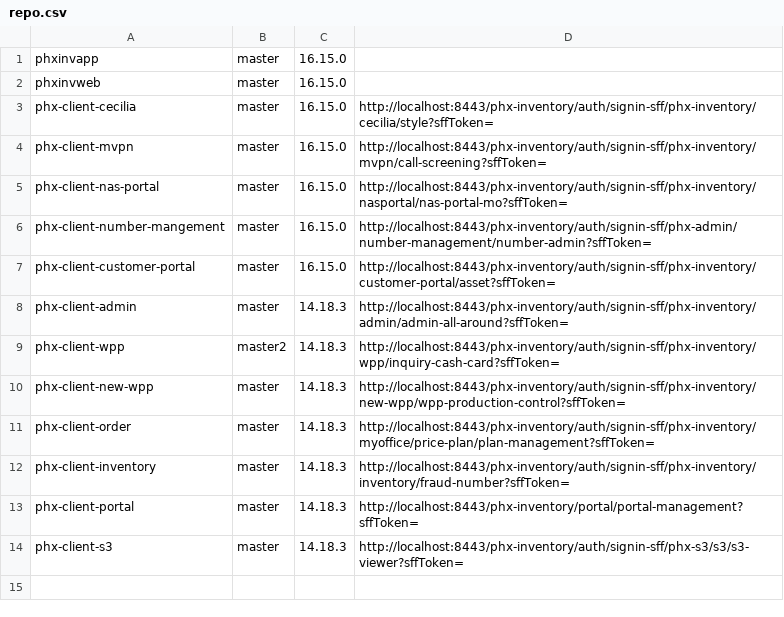
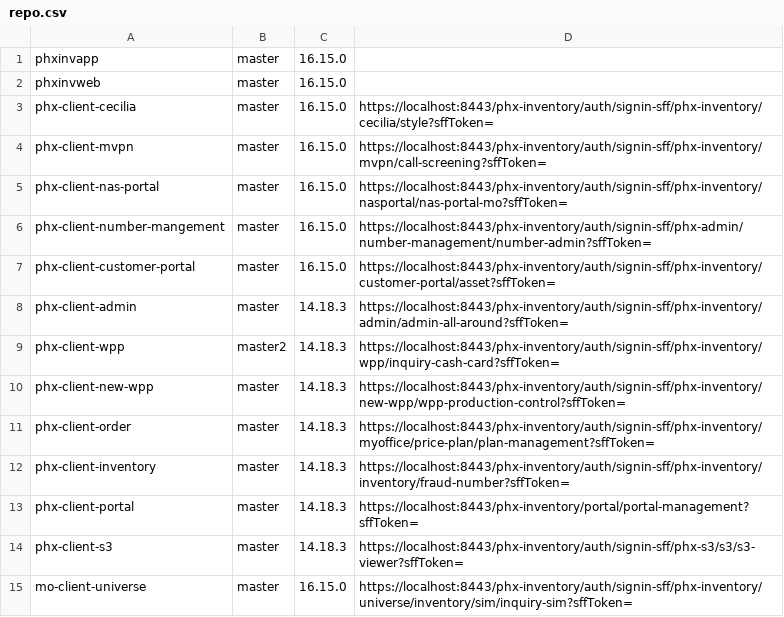
Before and after one commit to LITTL3BEAR/mopack, a CSV file: repo.csv, drawn as a sheet.

```diff
--- a/repo.csv
+++ b/repo.csv
@@ -2,13 +2,14 @@ phxinvapp|master|16.15.0|
 phxinvweb|master|16.15.0|
-phx-client-cecilia|master|16.15.0|http://localhost:8443/phx-inventory/auth/signin-sff/phx-inventory/cecilia/style?sffToken=
-phx-client-mvpn|master|16.15.0|http://localhost:8443/phx-inventory/auth/signin-sff/phx-inventory/mvpn/call-screening?sffToken=
-phx-client-nas-portal|master|16.15.0|http://localhost:8443/phx-inventory/auth/signin-sff/phx-inventory/nasportal/nas-portal-mo?sffToken=
-phx-client-number-mangement|master|16.15.0|http://localhost:8443/phx-inventory/auth/signin-sff/phx-admin/number-management/number-admin?sffToken=
-phx-client-customer-portal|master|16.15.0|http://localhost:8443/phx-inventory/auth/signin-sff/phx-inventory/customer-portal/asset?sffToken=
-phx-client-admin|master|14.18.3|http://localhost:8443/phx-inventory/auth/signin-sff/phx-inventory/admin/admin-all-around?sffToken=
-phx-client-wpp|master2|14.18.3|http://localhost:8443/phx-inventory/auth/signin-sff/phx-inventory/wpp/inquiry-cash-card?sffToken=
-phx-client-new-wpp|master|14.18.3|http://localhost:8443/phx-inventory/auth/signin-sff/phx-inventory/new-wpp/wpp-production-control?sffToken=
-phx-client-order|master|14.18.3|http://localhost:8443/phx-inventory/auth/signin-sff/phx-inventory/myoffice/price-plan/plan-management?sffToken=
-phx-client-inventory|master|14.18.3|http://localhost:8443/phx-inventory/auth/signin-sff/phx-inventory/inventory/fraud-number?sffToken=
-phx-client-portal|master|14.18.3|http://localhost:8443/phx-inventory/portal/portal-management?sffToken=
-phx-client-s3|master|14.18.3|http://localhost:8443/phx-inventory/auth/signin-sff/phx-s3/s3/s3-viewer?sffToken=
+phx-client-cecilia|master|16.15.0|https://localhost:8443/phx-inventory/auth/signin-sff/phx-inventory/cecilia/style?sffToken=
+phx-client-mvpn|master|16.15.0|https://localhost:8443/phx-inventory/auth/signin-sff/phx-inventory/mvpn/call-screening?sffToken=
+phx-client-nas-portal|master|16.15.0|https://localhost:8443/phx-inventory/auth/signin-sff/phx-inventory/nasportal/nas-portal-mo?sffToken=
+phx-client-number-mangement|master|16.15.0|https://localhost:8443/phx-inventory/auth/signin-sff/phx-admin/number-management/number-admin?sffToken=
+phx-client-customer-portal|master|16.15.0|https://localhost:8443/phx-inventory/auth/signin-sff/phx-inventory/customer-portal/asset?sffToken=
+phx-client-admin|master|14.18.3|https://localhost:8443/phx-inventory/auth/signin-sff/phx-inventory/admin/admin-all-around?sffToken=
+phx-client-wpp|master2|14.18.3|https://localhost:8443/phx-inventory/auth/signin-sff/phx-inventory/wpp/inquiry-cash-card?sffToken=
+phx-client-new-wpp|master|14.18.3|https://localhost:8443/phx-inventory/auth/signin-sff/phx-inventory/new-wpp/wpp-production-control?sffToken=
+phx-client-order|master|14.18.3|https://localhost:8443/phx-inventory/auth/signin-sff/phx-inventory/myoffice/price-plan/plan-management?sffToken=
+phx-client-inventory|master|14.18.3|https://localhost:8443/phx-inventory/auth/signin-sff/phx-inventory/inventory/fraud-number?sffToken=
+phx-client-portal|master|14.18.3|https://localhost:8443/phx-inventory/portal/portal-management?sffToken=
+phx-client-s3|master|14.18.3|https://localhost:8443/phx-inventory/auth/signin-sff/phx-s3/s3/s3-viewer?sffToken=
+mo-client-universe|master|16.15.0|https://localhost:8443/phx-inventory/auth/signin-sff/phx-inventory/universe/inventory/sim/inquiry-sim?sffToken=
```
Also changed, not shown: 6 other files.
